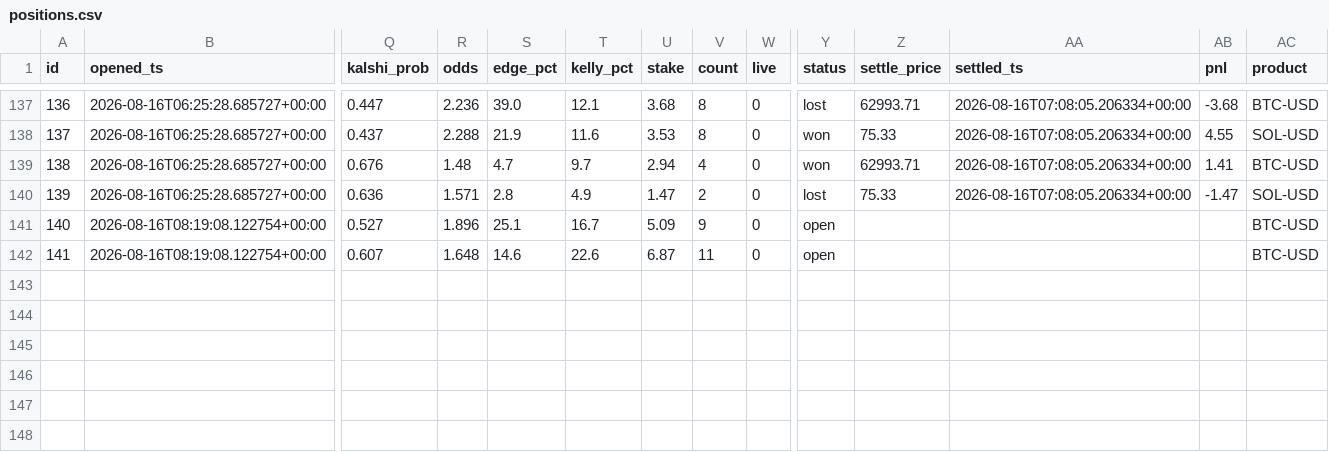
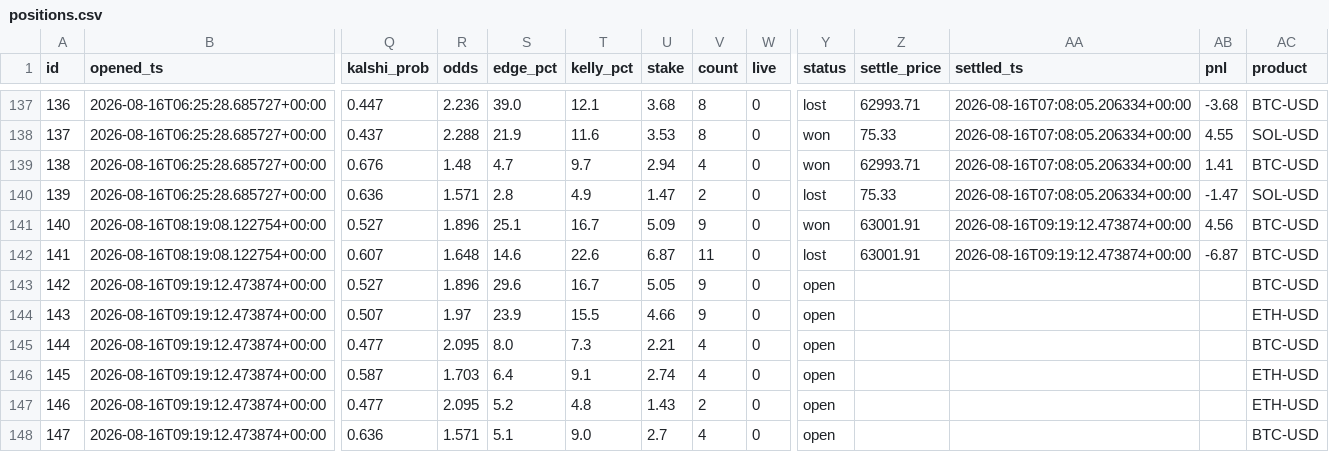
Before and after one commit to JorgeCampe/crypto-signals-bot, a CSV file: crypto_signals_bot/data/positions.csv, drawn as a sheet; only a part is shown, gaps mark what is left out; rows hold the shown columns only; the diff names each change by its address in the sheet, - before the commit and + after, or states it on an @@ line.

```diff
--- a/crypto_signals_bot/data/positions.csv
+++ b/crypto_signals_bot/data/positions.csv
-Y141 (status): open
+Y141 (status): won
-Z141:Z142 (settle_price): (empty)
+Z141:Z142 (settle_price): 63001.91
-AA141:AA142 (settled_ts): (empty)
+AA141:AA142 (settled_ts): 2026-08-16T09:19:12.473874+00:00
-AB141 (pnl): (empty)
+AB141 (pnl): 4.56
-Y142 (status): open
+Y142 (status): lost
-AB142 (pnl): (empty)
+AB142 (pnl): -6.87
+row 143: 142 | 2026-08-16T09:19:12.473874+00:00 | 0.527 | 1.896 | 29.6 | 16.7 | 5.05 | 9 | 0 | open |  |  |  | BTC-USD
+row 144: 143 | 2026-08-16T09:19:12.473874+00:00 | 0.507 | 1.97 | 23.9 | 15.5 | 4.66 | 9 | 0 | open |  |  |  | ETH-USD
+row 145: 144 | 2026-08-16T09:19:12.473874+00:00 | 0.477 | 2.095 | 8.0 | 7.3 | 2.21 | 4 | 0 | open |  |  |  | BTC-USD
+row 146: 145 | 2026-08-16T09:19:12.473874+00:00 | 0.587 | 1.703 | 6.4 | 9.1 | 2.74 | 4 | 0 | open |  |  |  | ETH-USD
+row 147: 146 | 2026-08-16T09:19:12.473874+00:00 | 0.477 | 2.095 | 5.2 | 4.8 | 1.43 | 2 | 0 | open |  |  |  | ETH-USD
+row 148: 147 | 2026-08-16T09:19:12.473874+00:00 | 0.636 | 1.571 | 5.1 | 9.0 | 2.7 | 4 | 0 | open |  |  |  | BTC-USD
```
Also changed, not shown: crypto_signals_bot/data/equity.csv, crypto_signals_bot/data/signals.csv, 2 other files.
